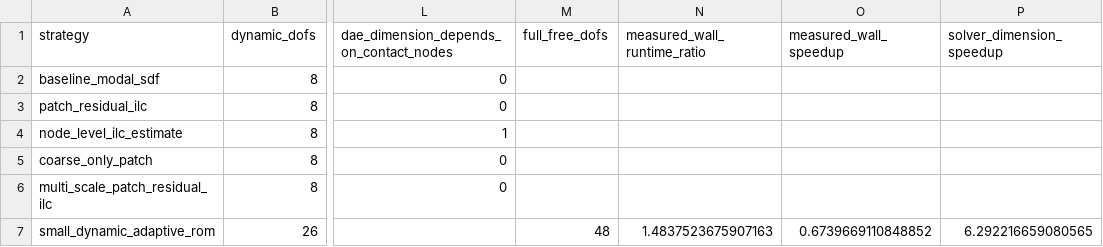
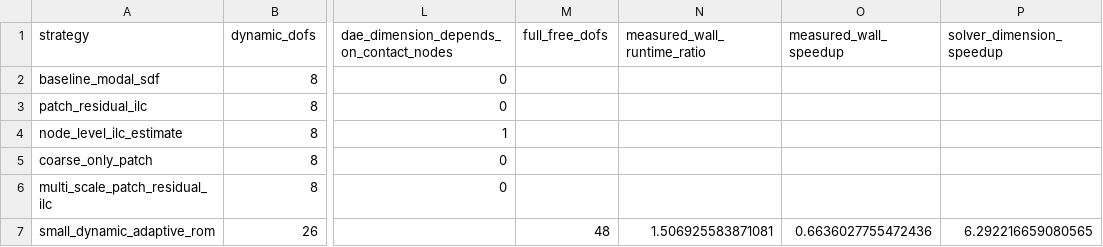
Before and after one commit to W-Moorer/sdf-modal-pro, a CSV file: results/paper_patch_ilc/tables/runtime_scaling.csv, drawn as a sheet; only a part is shown, gaps mark what is left out; the diff names each change by its address in the sheet, - before the commit and + after, or states it on an @@ line.

```diff
--- a/results/paper_patch_ilc/tables/runtime_scaling.csv
+++ b/results/paper_patch_ilc/tables/runtime_scaling.csv
-N7 (measured_wall_runtime_ratio): 1.4837523675907163
+N7 (measured_wall_runtime_ratio): 1.506925583871081
-O7 (measured_wall_speedup): 0.6739669110848852
+O7 (measured_wall_speedup): 0.6636027755472436
```
Also changed, not shown: results/paper_patch_ilc/tables/claim_gate.csv, results/paper_patch_ilc/tables/complex_surface_moving_contact.csv, 9 other files.
